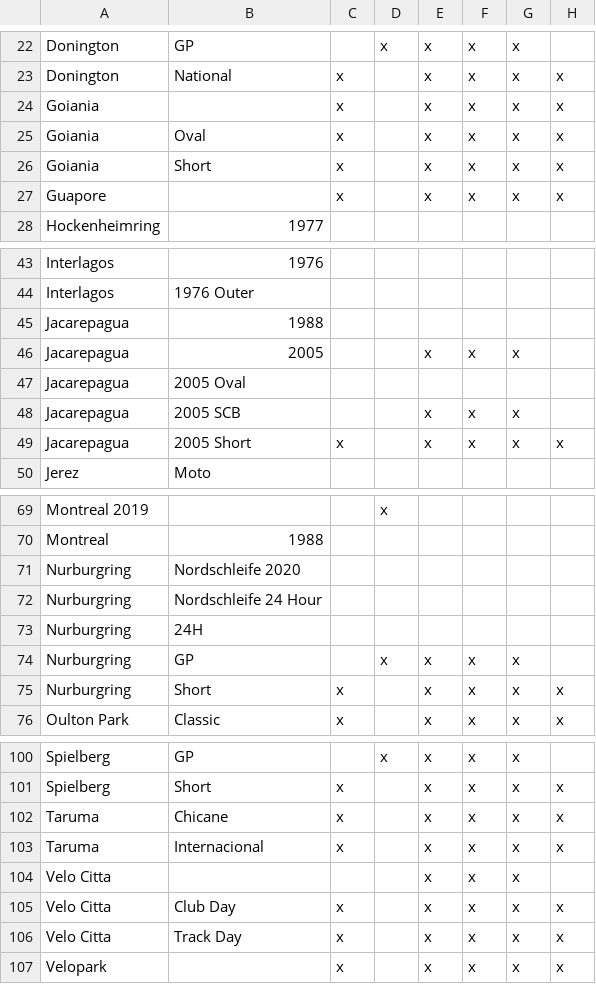
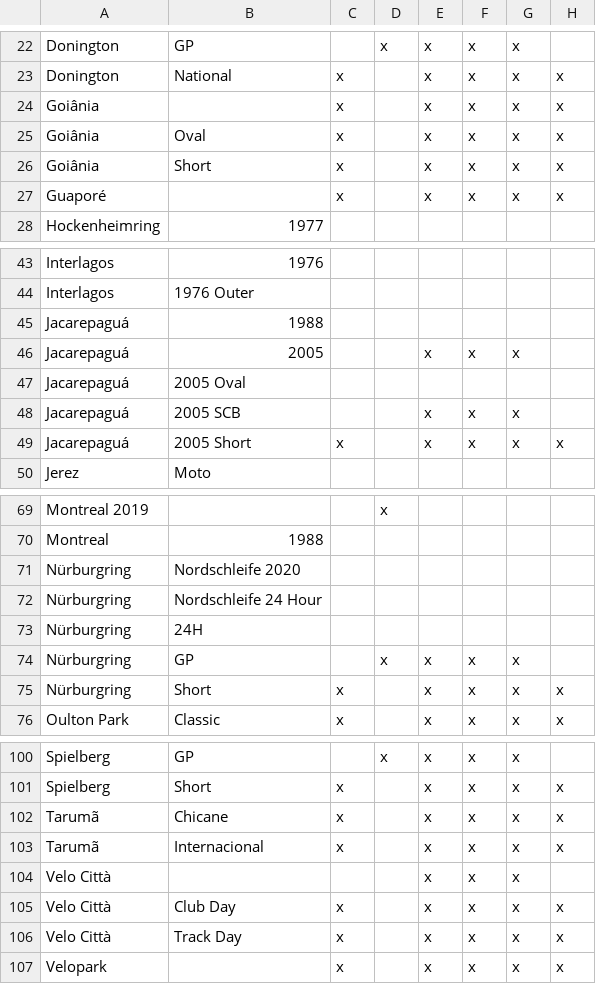
Before and after one commit to abesto/ams2-career, a CSV file: src/app/data/tracks.csv, drawn as a sheet; only a part is shown, gaps mark what is left out; the diff covers the shown part only; the diff names each change by its address in the sheet, - before the commit and + after, or states it on an @@ line.

Commit message:
Fix #60: Add accents to track names

```diff
--- a/src/app/data/tracks.csv
+++ b/src/app/data/tracks.csv
-A24:A26: Goiania
+A24:A26: Goiânia
-A27: Guapore
+A27: Guaporé
-A45:A49: Jacarepagua
+A45:A49: Jacarepaguá
-A71:A75: Nurburgring
+A71:A75: Nürburgring
-A102:A103: Taruma
+A102:A103: Tarumã
-A104:A106: Velo Citta
+A104:A106: Velo Città
```
Also changed, not shown: 6 edited cells elsewhere in this file, 5 other files.
